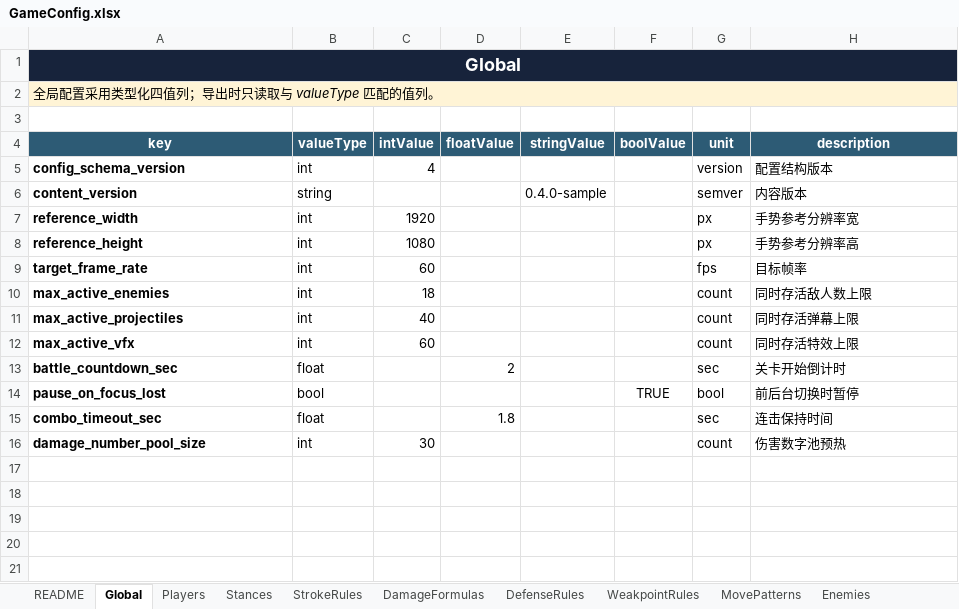
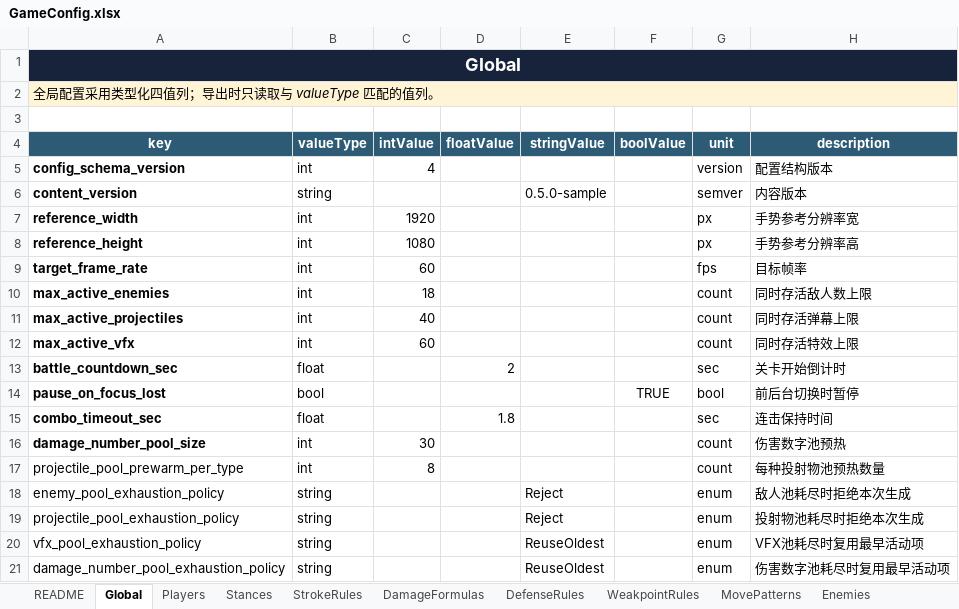
Before and after one commit to zxiaoyusq/onedraw_2, an Excel workbook: Design/Config/GameConfig.xlsx, sheet Global, drawn as a sheet; values as stored, in another font and other column widths than the file's, no borders; table styles not drawn; the diff names each change by its address in the sheet, - before the commit and + after, or states it on an @@ line.

Commit message:
T440: implement configured object pools

```diff
--- a/Design/Config/GameConfig.xlsx (sheet Global)
+++ b/Design/Config/GameConfig.xlsx (sheet Global)
-E6 (stringValue): 0.4.0-sample
+E6 (stringValue): 0.5.0-sample
+row 17: projectile_pool_prewarm_per_type | int | 8 |  |  |  | count | 每种投射物池预热数量
+row 18: enemy_pool_exhaustion_policy | string |  |  | Reject |  | enum | 敌人池耗尽时拒绝本次生成
+row 19: projectile_pool_exhaustion_policy | string |  |  | Reject |  | enum | 投射物池耗尽时拒绝本次生成
+row 20: vfx_pool_exhaustion_policy | string |  |  | ReuseOldest |  | enum | VFX池耗尽时复用最早活动项
+row 21: damage_number_pool_exhaustion_policy | string |  |  | ReuseOldest |  | enum | 伤害数字池耗尽时复用最早活动项
```
Also changed, not shown: sheet Enums, sheet README, config/一笔镇妖_游戏配置表模板.xlsx, 56 other files.
